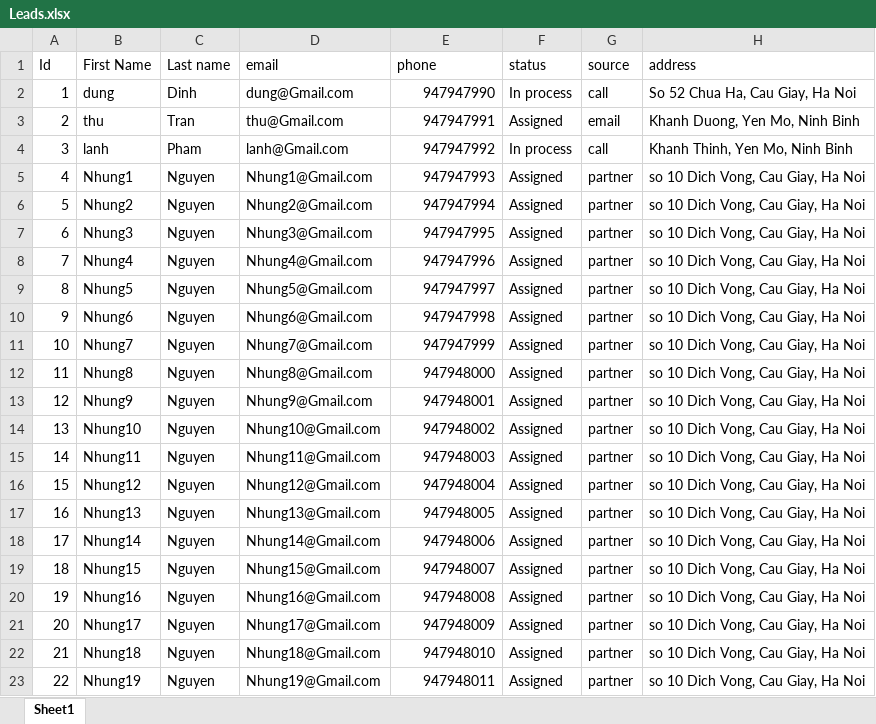
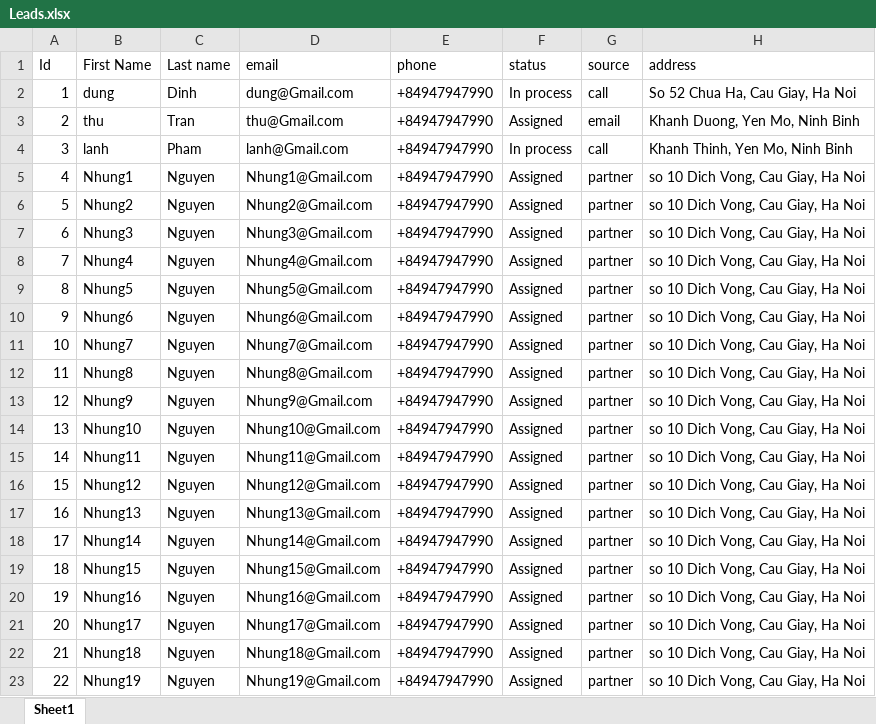
Before and after one commit to locdv/MyCrm, an Excel workbook: Datatest/Leads.xlsx, sheet Sheet1, drawn as a sheet; only a part is shown; values as stored, in another font and other column widths than the file's, no borders; the diff names each change by its address in the sheet, - before the commit and + after, or states it on an @@ line.

```diff
--- a/Datatest/Leads.xlsx (sheet Sheet1)
+++ b/Datatest/Leads.xlsx (sheet Sheet1)
-E2 (phone): 947947990
+E2 (phone): +84947947990
-E3 (phone): 947947991
+E3 (phone): +84947947990
-E4 (phone): 947947992
+E4 (phone): +84947947990
-E5 (phone): 947947993
+E5 (phone): +84947947990
-E6 (phone): 947947994
+E6 (phone): +84947947990
-E7 (phone): 947947995
+E7 (phone): +84947947990
-E8 (phone): 947947996
+E8 (phone): +84947947990
-E9 (phone): 947947997
+E9 (phone): +84947947990
-E10 (phone): 947947998
+E10 (phone): +84947947990
-E11 (phone): 947947999
+E11 (phone): +84947947990
-E12 (phone): 947948000
+E12 (phone): +84947947990
-E13 (phone): 947948001
+E13 (phone): +84947947990
-E14 (phone): 947948002
+E14 (phone): +84947947990
-E15 (phone): 947948003
+E15 (phone): +84947947990
-E16 (phone): 947948004
+E16 (phone): +84947947990
-E17 (phone): 947948005
+E17 (phone): +84947947990
-E18 (phone): 947948006
+E18 (phone): +84947947990
-E19 (phone): 947948007
+E19 (phone): +84947947990
-E20 (phone): 947948008
+E20 (phone): +84947947990
-E21 (phone): 947948009
+E21 (phone): +84947947990
-E22 (phone): 947948010
+E22 (phone): +84947947990
-E23 (phone): 947948011
+E23 (phone): +84947947990
```
Also changed, not shown: 3 other files.
